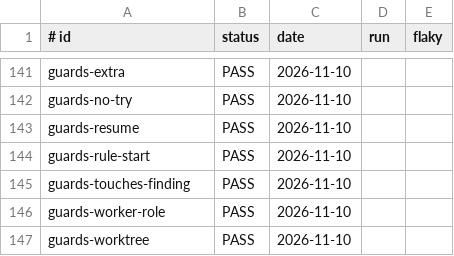
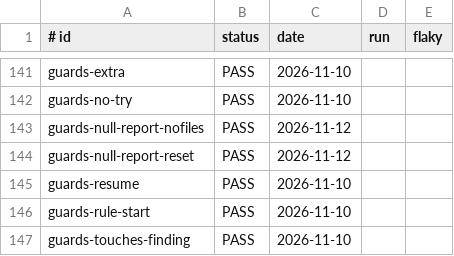
Before and after one commit to jcl2018/agent-workflow-template, a TSV file: .loop/regression-runs.tsv, drawn as a sheet; only a part is shown, gaps mark what is left out; the shorter side is filled out with more unchanged rows.

Commit message:
Lane: re-render the Tests tables

```diff
--- a/.loop/regression-runs.tsv
+++ b/.loop/regression-runs.tsv
@@ -142,2 +142,4 @@ guards-extra	PASS	2026-11-10
 guards-no-try	PASS	2026-11-10	
+guards-null-report-nofiles	PASS	2026-11-12	
+guards-null-report-reset	PASS	2026-11-12	
 guards-resume	PASS	2026-11-10	
```
Also changed, not shown: 1 other file.
